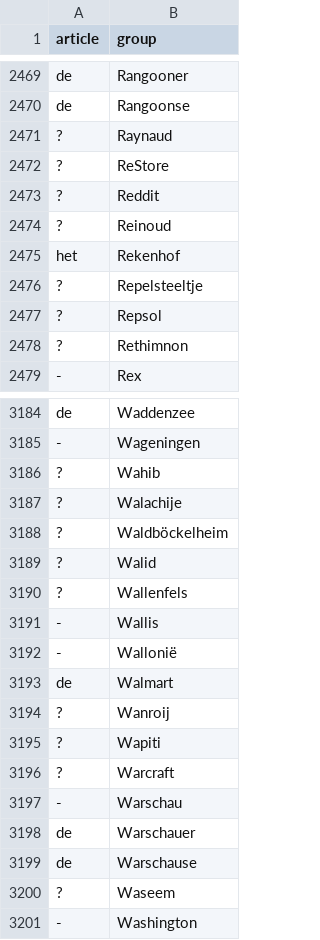
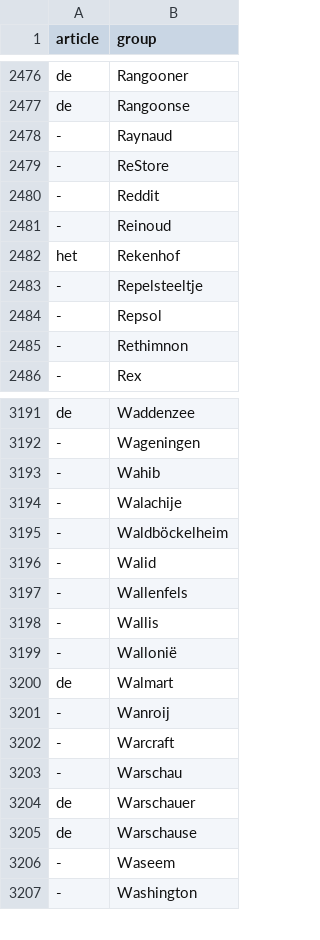
Before and after one commit to CentreForDigitalHumanities/dutch-plurals, a TSV file: gender.tsv, drawn as a sheet; only a part is shown, gaps mark what is left out; the diff covers the shown part only.

Commit message:
Assigned articles to all lemmata

```diff
--- a/gender.tsv
+++ b/gender.tsv
@@ -2470,10 +2477,10 @@ de	Rangooner
 de	Rangoonse
-?	Raynaud
-?	ReStore
-?	Reddit
-?	Reinoud
+-	Raynaud
+-	ReStore
+-	Reddit
+-	Reinoud
 het	Rekenhof
-?	Repelsteeltje
-?	Repsol
-?	Rethimnon
+-	Repelsteeltje
+-	Repsol
+-	Rethimnon
 -	Rex
@@ -3185,7 +3192,7 @@ de	Waddenzee
 -	Wageningen
-?	Wahib
-?	Walachije
-?	Waldböckelheim
-?	Walid
-?	Wallenfels
+-	Wahib
+-	Walachije
+-	Waldböckelheim
+-	Walid
+-	Wallenfels
 -	Wallis
@@ -3193,5 +3200,4 @@ de	Waddenzee
 de	Walmart
-?	Wanroij
-?	Wapiti
-?	Warcraft
+-	Wanroij
+-	Warcraft
 -	Warschau
@@ -3199,3 +3205,3 @@ de	Warschauer
 de	Warschause
-?	Waseem
+-	Waseem
 -	Washington
```
Also changed, not shown: 13 added rows, 14 removed rows and 123 edited cells elsewhere in this file, 2 other files.
